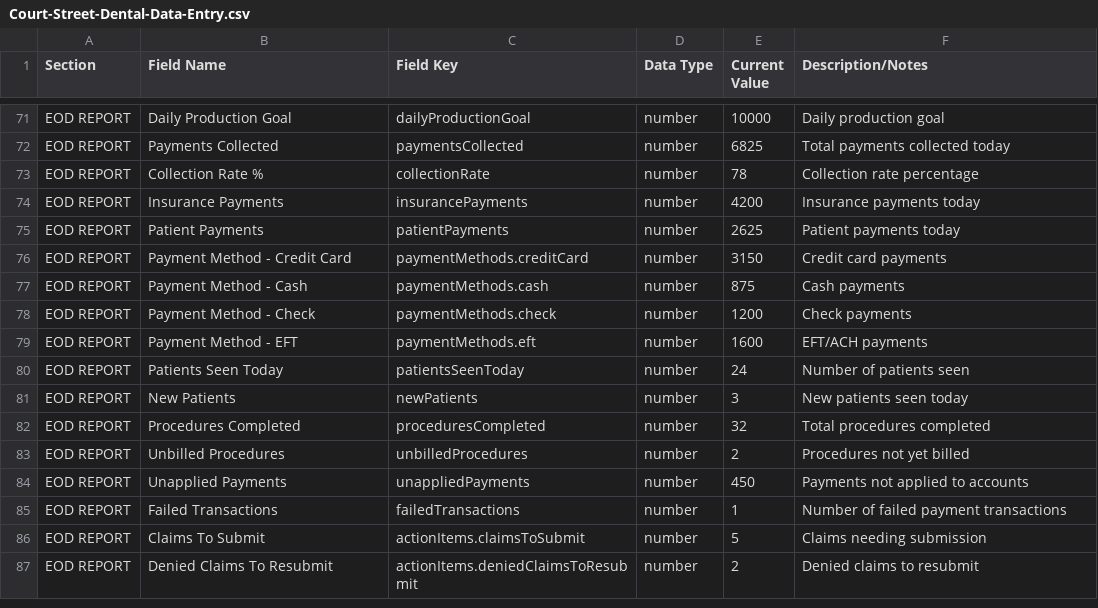
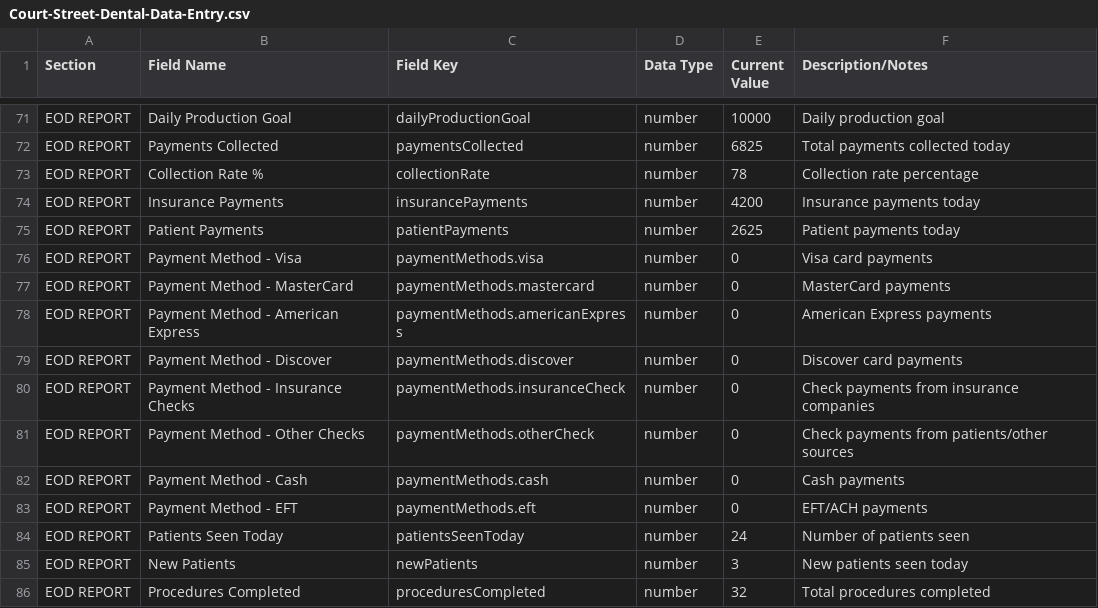
Before and after one commit to ballanhassell-ctrl/stellar-ops-demo-official, a CSV file: Court-Street-Dental-Data-Entry.csv, drawn as a sheet; only a part is shown, gaps mark what is left out; the shorter side is filled out with more unchanged rows.

```diff
--- a/Court-Street-Dental-Data-Entry.csv
+++ b/Court-Street-Dental-Data-Entry.csv
@@ -75,6 +75,10 @@ EOD REPORT,Insurance Payments,insurancePayments,number,4200,Insurance payments t
 EOD REPORT,Patient Payments,patientPayments,number,2625,Patient payments today
-EOD REPORT,Payment Method - Credit Card,paymentMethods.creditCard,number,3150,Credit card payments
-EOD REPORT,Payment Method - Cash,paymentMethods.cash,number,875,Cash payments
-EOD REPORT,Payment Method - Check,paymentMethods.check,number,1200,Check payments
-EOD REPORT,Payment Method - EFT,paymentMethods.eft,number,1600,EFT/ACH payments
+EOD REPORT,Payment Method - Visa,paymentMethods.visa,number,0,Visa card payments
+EOD REPORT,Payment Method - MasterCard,paymentMethods.mastercard,number,0,MasterCard payments
+EOD REPORT,Payment Method - American Express,paymentMethods.americanExpress,number,0,American Express payments
+EOD REPORT,Payment Method - Discover,paymentMethods.discover,number,0,Discover card payments
+EOD REPORT,Payment Method - Insurance Checks,paymentMethods.insuranceCheck,number,0,Check payments from insurance companies
+EOD REPORT,Payment Method - Other Checks,paymentMethods.otherCheck,number,0,Check payments from patients/other sources
+EOD REPORT,Payment Method - Cash,paymentMethods.cash,number,0,Cash payments
+EOD REPORT,Payment Method - EFT,paymentMethods.eft,number,0,EFT/ACH payments
 EOD REPORT,Patients Seen Today,patientsSeenToday,number,24,Number of patients seen
```
Also changed, not shown: EOD-Daily-Payments.csv, 2 other files.
